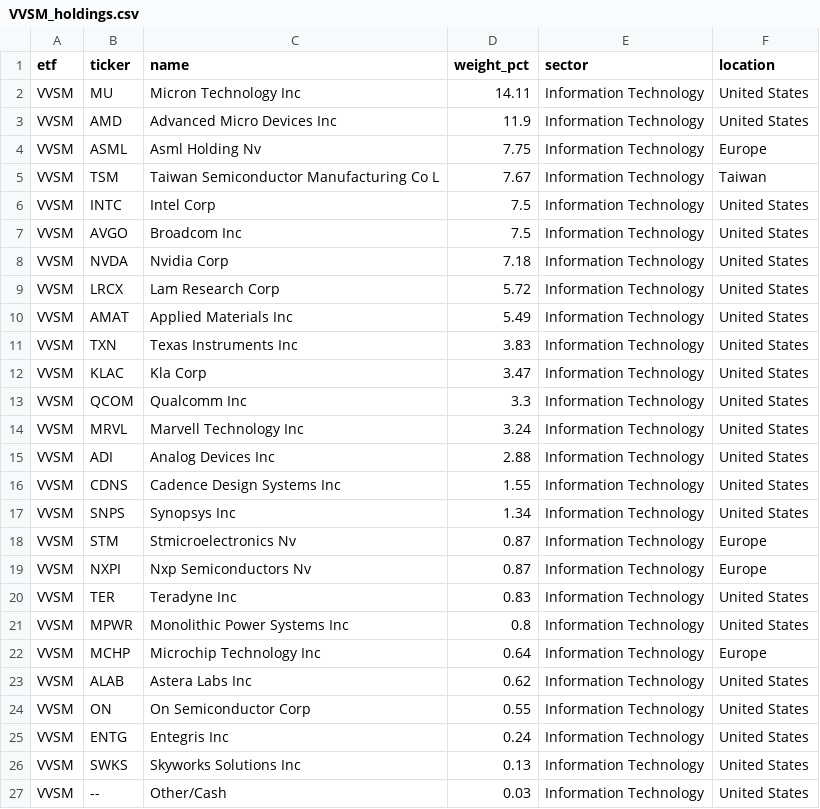
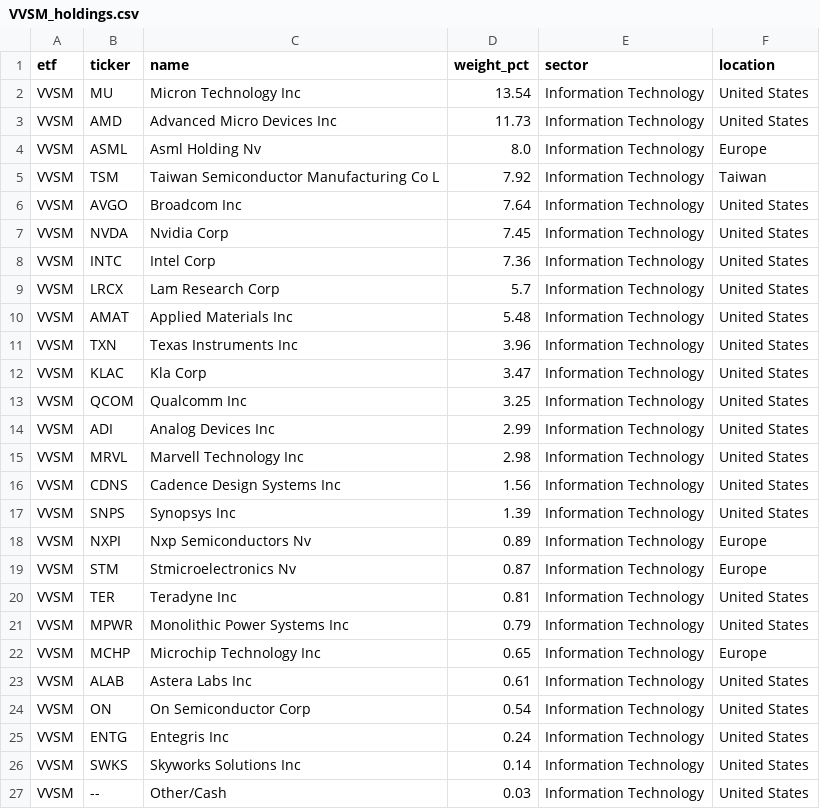
Before and after one commit to AndyOPDev/portfolio-tracker, a CSV file: data/holdings/VVSM_holdings.csv, drawn as a sheet.

```diff
--- a/data/holdings/VVSM_holdings.csv
+++ b/data/holdings/VVSM_holdings.csv
@@ -1,27 +1,27 @@
 etf,ticker,name,weight_pct,sector,location
-VVSM,MU,Micron Technology Inc,14.11,Information Technology,United States
-VVSM,AMD,Advanced Micro Devices Inc,11.9,Information Technology,United States
-VVSM,ASML,Asml Holding Nv,7.75,Information Technology,Europe
-VVSM,TSM,Taiwan Semiconductor Manufacturing Co L,7.67,Information Technology,Taiwan
-VVSM,INTC,Intel Corp,7.5,Information Technology,United States
-VVSM,AVGO,Broadcom Inc,7.5,Information Technology,United States
-VVSM,NVDA,Nvidia Corp,7.18,Information Technology,United States
-VVSM,LRCX,Lam Research Corp,5.72,Information Technology,United States
-VVSM,AMAT,Applied Materials Inc,5.49,Information Technology,United States
-VVSM,TXN,Texas Instruments Inc,3.83,Information Technology,United States
+VVSM,MU,Micron Technology Inc,13.54,Information Technology,United States
+VVSM,AMD,Advanced Micro Devices Inc,11.73,Information Technology,United States
+VVSM,ASML,Asml Holding Nv,8.0,Information Technology,Europe
+VVSM,TSM,Taiwan Semiconductor Manufacturing Co L,7.92,Information Technology,Taiwan
+VVSM,AVGO,Broadcom Inc,7.64,Information Technology,United States
+VVSM,NVDA,Nvidia Corp,7.45,Information Technology,United States
+VVSM,INTC,Intel Corp,7.36,Information Technology,United States
+VVSM,LRCX,Lam Research Corp,5.7,Information Technology,United States
+VVSM,AMAT,Applied Materials Inc,5.48,Information Technology,United States
+VVSM,TXN,Texas Instruments Inc,3.96,Information Technology,United States
 VVSM,KLAC,Kla Corp,3.47,Information Technology,United States
-VVSM,QCOM,Qualcomm Inc,3.3,Information Technology,United States
-VVSM,MRVL,Marvell Technology Inc,3.24,Information Technology,United States
-VVSM,ADI,Analog Devices Inc,2.88,Information Technology,United States
-VVSM,CDNS,Cadence Design Systems Inc,1.55,Information Technology,United States
-VVSM,SNPS,Synopsys Inc,1.34,Information Technology,United States
+VVSM,QCOM,Qualcomm Inc,3.25,Information Technology,United States
+VVSM,ADI,Analog Devices Inc,2.99,Information Technology,United States
+VVSM,MRVL,Marvell Technology Inc,2.98,Information Technology,United States
+VVSM,CDNS,Cadence Design Systems Inc,1.56,Information Technology,United States
+VVSM,SNPS,Synopsys Inc,1.39,Information Technology,United States
+VVSM,NXPI,Nxp Semiconductors Nv,0.89,Information Technology,Europe
 VVSM,STM,Stmicroelectronics Nv,0.87,Information Technology,Europe
-VVSM,NXPI,Nxp Semiconductors Nv,0.87,Information Technology,Europe
-VVSM,TER,Teradyne Inc,0.83,Information Technology,United States
-VVSM,MPWR,Monolithic Power Systems Inc,0.8,Information Technology,United States
-VVSM,MCHP,Microchip Technology Inc,0.64,Information Technology,Europe
-VVSM,ALAB,Astera Labs Inc,0.62,Information Technology,United States
-VVSM,ON,On Semiconductor Corp,0.55,Information Technology,United States
+VVSM,TER,Teradyne Inc,0.81,Information Technology,United States
+VVSM,MPWR,Monolithic Power Systems Inc,0.79,Information Technology,United States
+VVSM,MCHP,Microchip Technology Inc,0.65,Information Technology,Europe
+VVSM,ALAB,Astera Labs Inc,0.61,Information Technology,United States
+VVSM,ON,On Semiconductor Corp,0.54,Information Technology,United States
 VVSM,ENTG,Entegris Inc,0.24,Information Technology,United States
-VVSM,SWKS,Skyworks Solutions Inc,0.13,Information Technology,United States
+VVSM,SWKS,Skyworks Solutions Inc,0.14,Information Technology,United States
 VVSM,--,Other/Cash,0.03,Information Technology,United States
```
Also changed, not shown: data/holdings/EMRG_holdings.csv, 3 other files.
